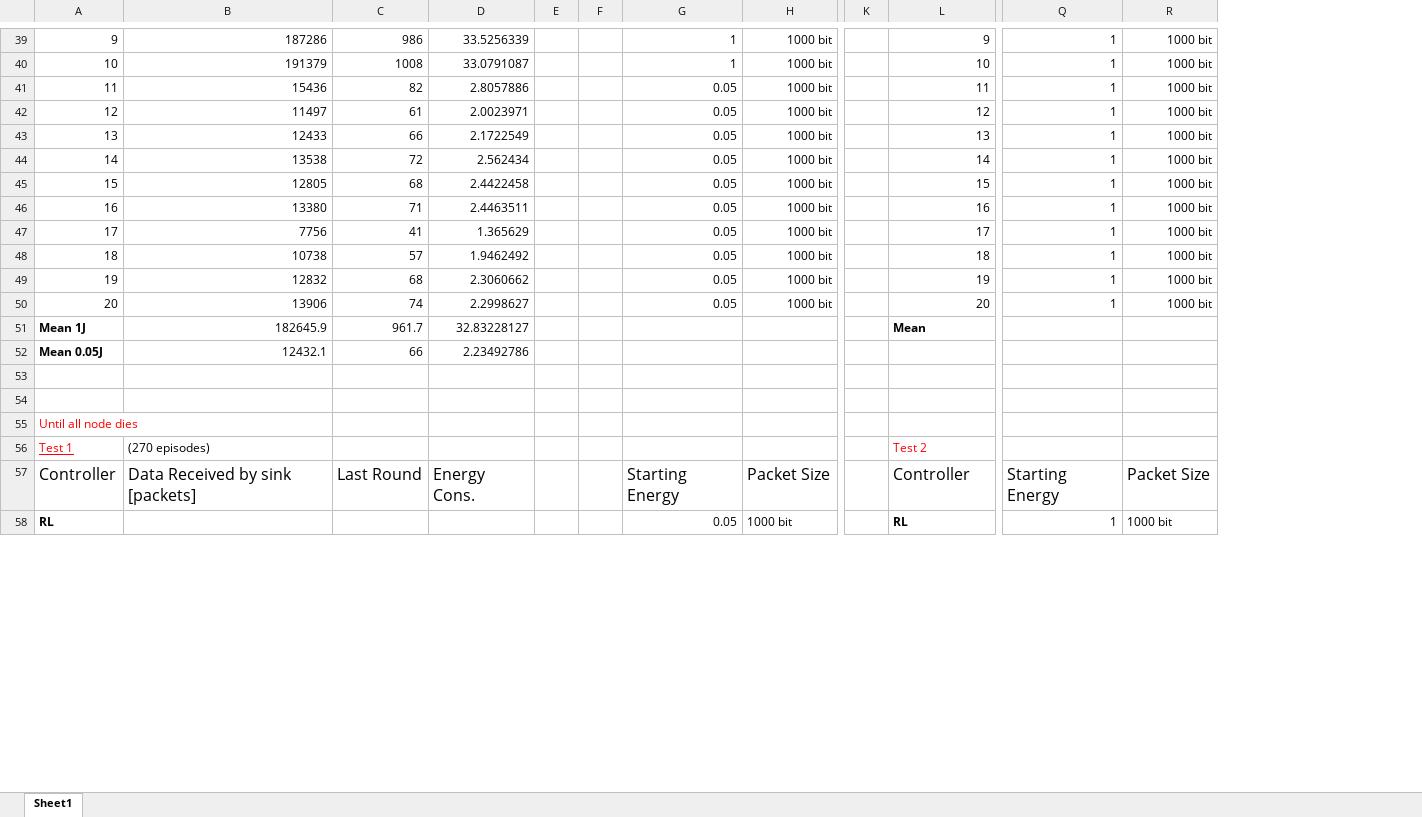
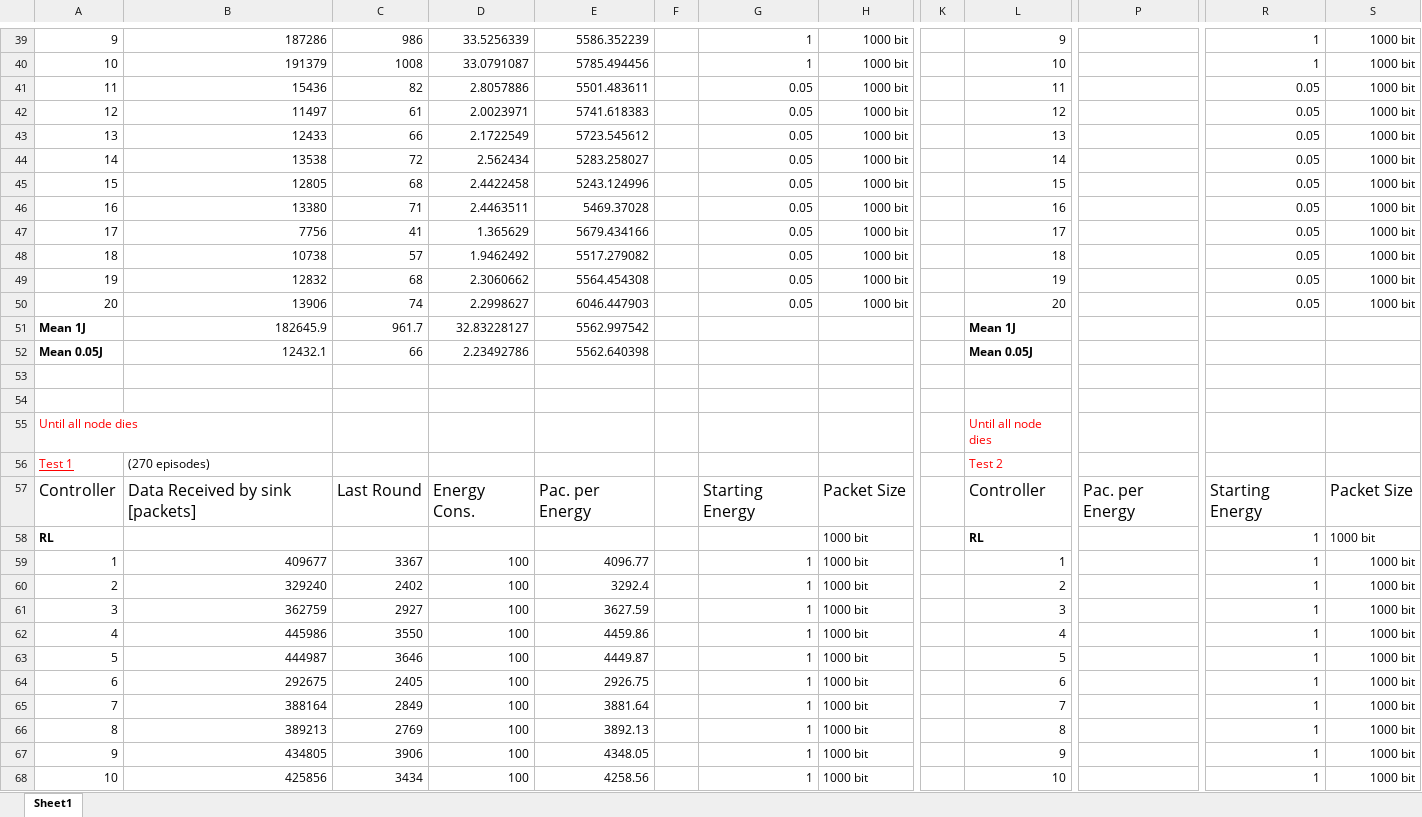
Before and after one commit to PaxelK/ThesisWorkCybercom, an Excel workbook: pyFiles/RL/Results/New Results/ResultsDQNfixEpsilon.xlsx, sheet Sheet1, drawn as a sheet; only a part is shown, gaps mark what is left out; values as stored, in another font and other column widths than the file's, no borders; removed rows and columns are numbered as before the commit, all else as after; rows hold the shown columns only; the diff covers the shown part only; the diff names each change by its address in the sheet, - before the commit and + after, or states it on an @@ line.

```diff
--- a/pyFiles/RL/Results/New Results/ResultsDQNfixEpsilon.xlsx (sheet Sheet1)
+++ b/pyFiles/RL/Results/New Results/ResultsDQNfixEpsilon.xlsx (sheet Sheet1)
-column E, empty
+column E, rows 39-57: 5586.352239 | 5785.494456 | 5501.483611 | 5741.618383 | 5723.545612 | 5283.258027 | 5243.124996 | 5469.37028 | 5679.434166 | 5517.279082 | 5564.454308 | 6046.447903 | 5562.997542 | 5562.640398 |  |  |  |  | Pac. per Energy
+column P, row 57: Pac. per Energy
-R41:R50: 1
+R41:R50: 0.05
-L51: Mean
+L51: Mean 1J
-L52: (empty)
+L52: Mean 0.05J
-L55: (empty)
+L55: Until all node dies
-G58: 0.05
+G58: (empty)
+row 59: 1 | 409677 | 3367 | 100 | 4096.77 |  | 1 | 1000 bit |  | 1 |  | 1 | 1000 bit
+row 60: 2 | 329240 | 2402 | 100 | 3292.4 |  | 1 | 1000 bit |  | 2 |  | 1 | 1000 bit
+row 61: 3 | 362759 | 2927 | 100 | 3627.59 |  | 1 | 1000 bit |  | 3 |  | 1 | 1000 bit
+row 62: 4 | 445986 | 3550 | 100 | 4459.86 |  | 1 | 1000 bit |  | 4 |  | 1 | 1000 bit
+row 63: 5 | 444987 | 3646 | 100 | 4449.87 |  | 1 | 1000 bit |  | 5 |  | 1 | 1000 bit
+row 64: 6 | 292675 | 2405 | 100 | 2926.75 |  | 1 | 1000 bit |  | 6 |  | 1 | 1000 bit
+row 65: 7 | 388164 | 2849 | 100 | 3881.64 |  | 1 | 1000 bit |  | 7 |  | 1 | 1000 bit
+row 66: 8 | 389213 | 2769 | 100 | 3892.13 |  | 1 | 1000 bit |  | 8 |  | 1 | 1000 bit
+row 67: 9 | 434805 | 3906 | 100 | 4348.05 |  | 1 | 1000 bit |  | 9 |  | 1 | 1000 bit
+row 68: 10 | 425856 | 3434 | 100 | 4258.56 |  | 1 | 1000 bit |  | 10 |  | 1 | 1000 bit
```
Also changed, not shown: 15 added rows, 22 removed rows, 56 edited cells, cell formats and row numbers in column A elsewhere in this sheet, pyFiles/RL/Results/New Results/ResultsDQNdecayEpsilon.xlsx, 8 other files.
